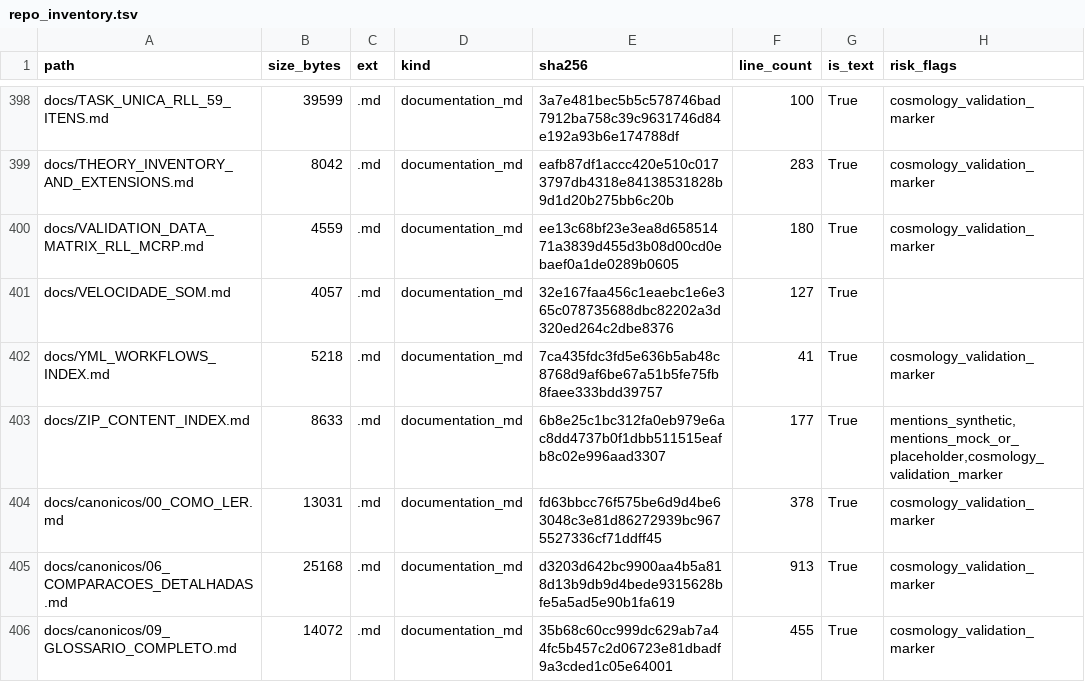
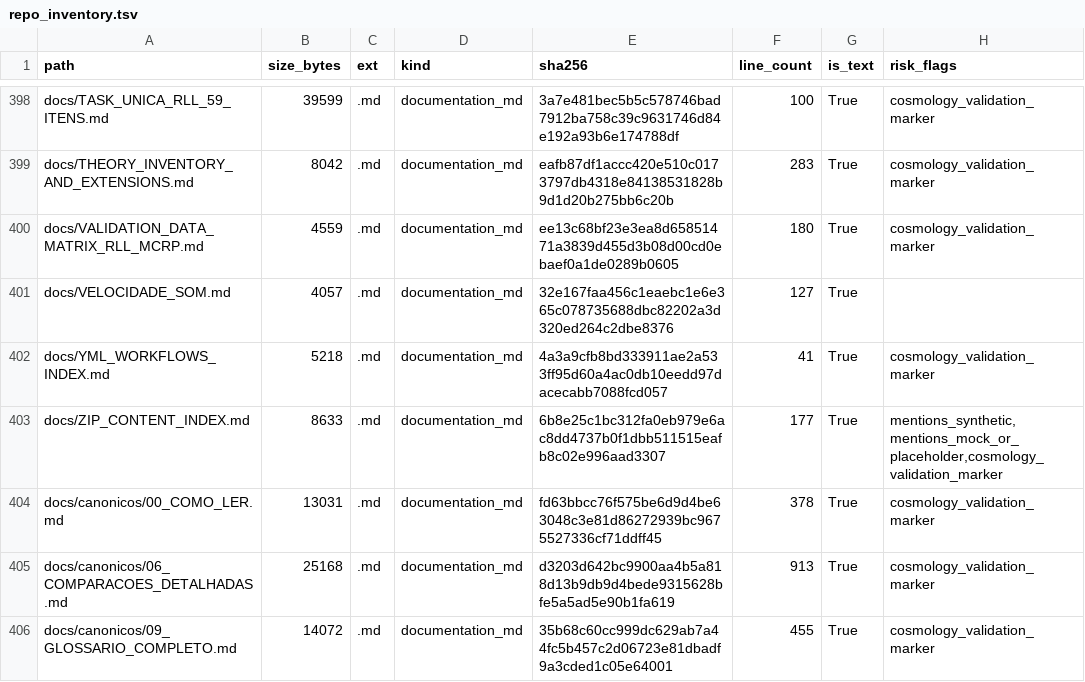
Before and after one commit to rafaelmeloreisnovo/relativity-living-light, a TSV file: data/results/repo_inventory.tsv, drawn as a sheet; only a part is shown, gaps mark what is left out; the diff covers the shown part only.

```diff
--- a/data/results/repo_inventory.tsv
+++ b/data/results/repo_inventory.tsv
@@ -401,3 +401,3 @@ docs/VALIDATION_DATA_MATRIX_RLL_MCRP.md	4559	.md	documentation_md	ee13c68bf23e3e
 docs/VELOCIDADE_SOM.md	4057	.md	documentation_md	32e167faa456c1eaebc1e6e365c078735688dbc82202a3d320ed264c2dbe8376	127	True	
-docs/YML_WORKFLOWS_INDEX.md	5218	.md	documentation_md	7ca435fdc3fd5e636b5ab48c8768d9af6be67a51b5fe75fb8faee333bdd39757	41	True	cosmology_validation_marker
+docs/YML_WORKFLOWS_INDEX.md	5218	.md	documentation_md	4a3a9cfb8bd333911ae2a533ff95d60a4ac0db10eedd97dacecabb7088fcd057	41	True	cosmology_validation_marker
 docs/ZIP_CONTENT_INDEX.md	8633	.md	documentation_md	6b8e25c1bc312fa0eb979e6ac8dd4737b0f1dbb511515eafb8c02e996aad3307	177	True	mentions_synthetic,mentions_mock_or_placeholder,cosmology_validation_marker
```
Also changed, not shown: 10 added rows and 5 edited cells elsewhere in this file, 5 other files.
